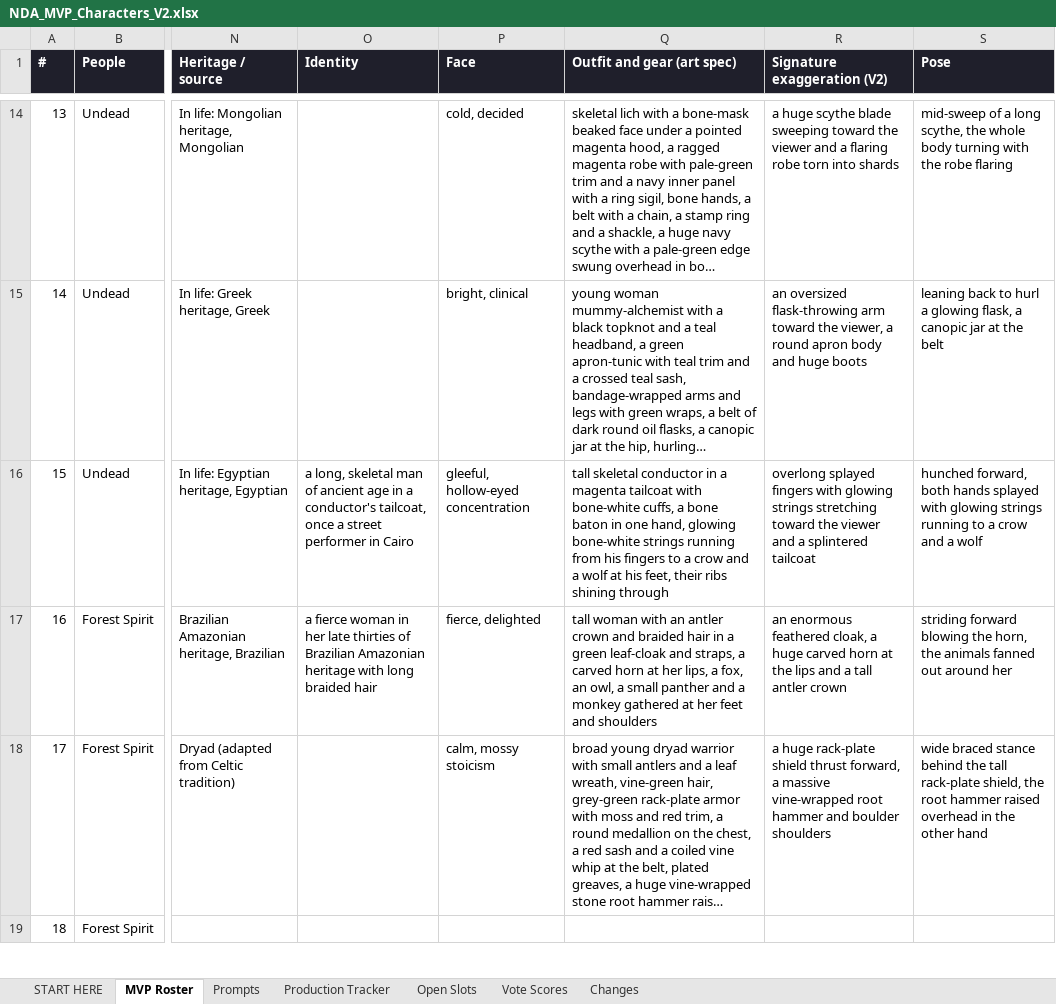
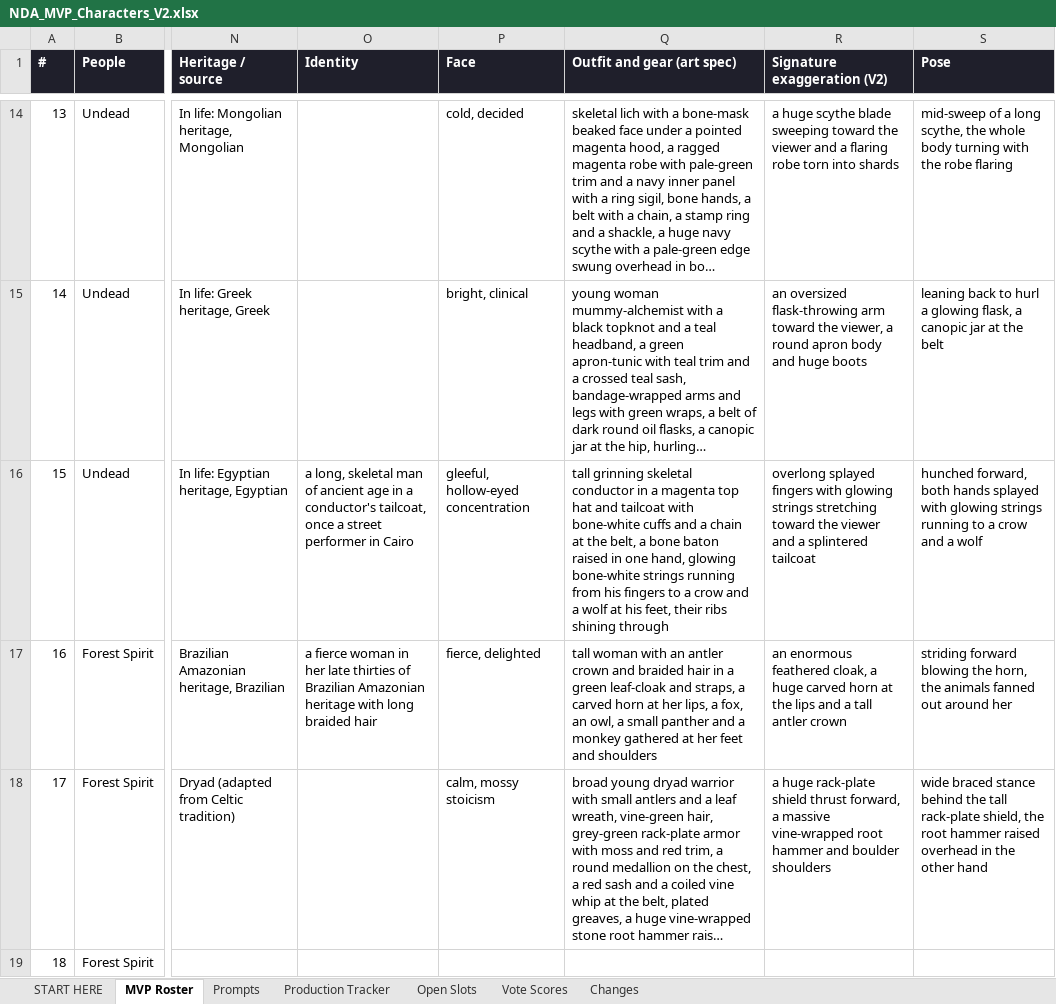
Before and after one commit to JHGruver/NewerDarkAges, an Excel workbook: NDA_MVP_Characters_V2.xlsx, sheet MVP Roster, drawn as a sheet; only a part is shown, gaps mark what is left out; long unchanged cells end in …; values as stored, in another font and other column widths than the file's, no borders; the diff names each change by its address in the sheet, - before the commit and + after, or states it on an @@ line.

```diff
--- a/NDA_MVP_Characters_V2.xlsx (sheet MVP Roster)
+++ b/NDA_MVP_Characters_V2.xlsx (sheet MVP Roster)
-Q16 (Outfit and gear (art spec)): tall skeletal conductor in a magenta tailcoat with bone-white cuffs, a bone baton in one…
+Q16 (Outfit and gear (art spec)): tall grinning skeletal conductor in a magenta top hat and tailcoat with bone-white cuffs and a chain at the belt, a bone baton raised in one…
```
Also changed, not shown: sheet Prompts, CAST.xlsx, NDA_Art_Color_Reference.xlsx, 8 other files.
